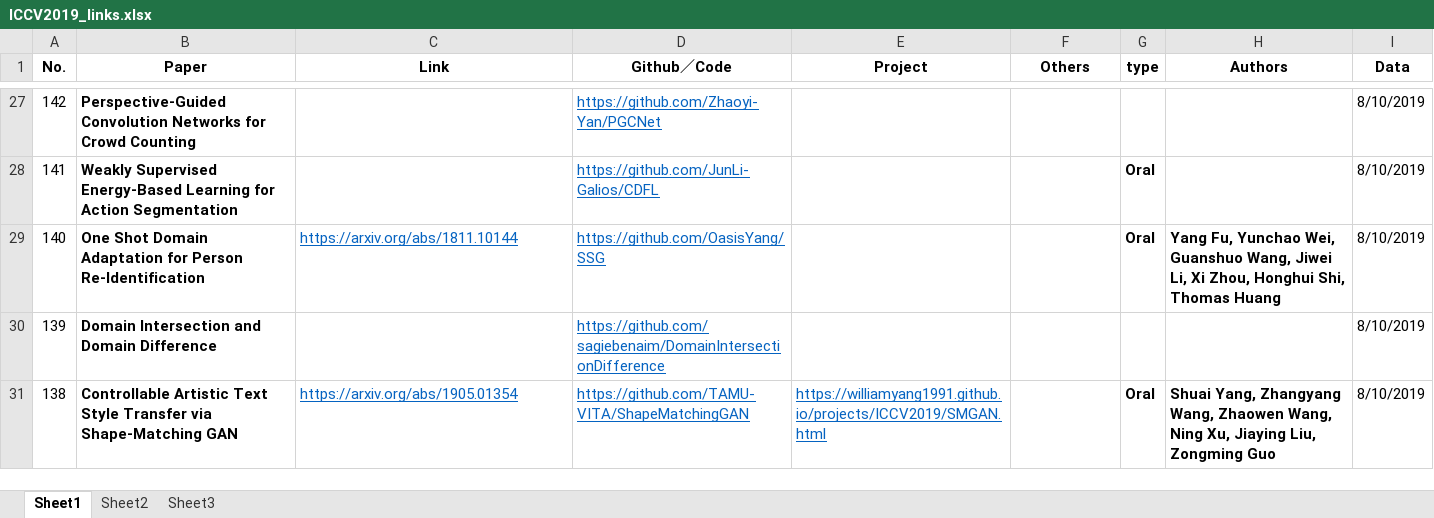
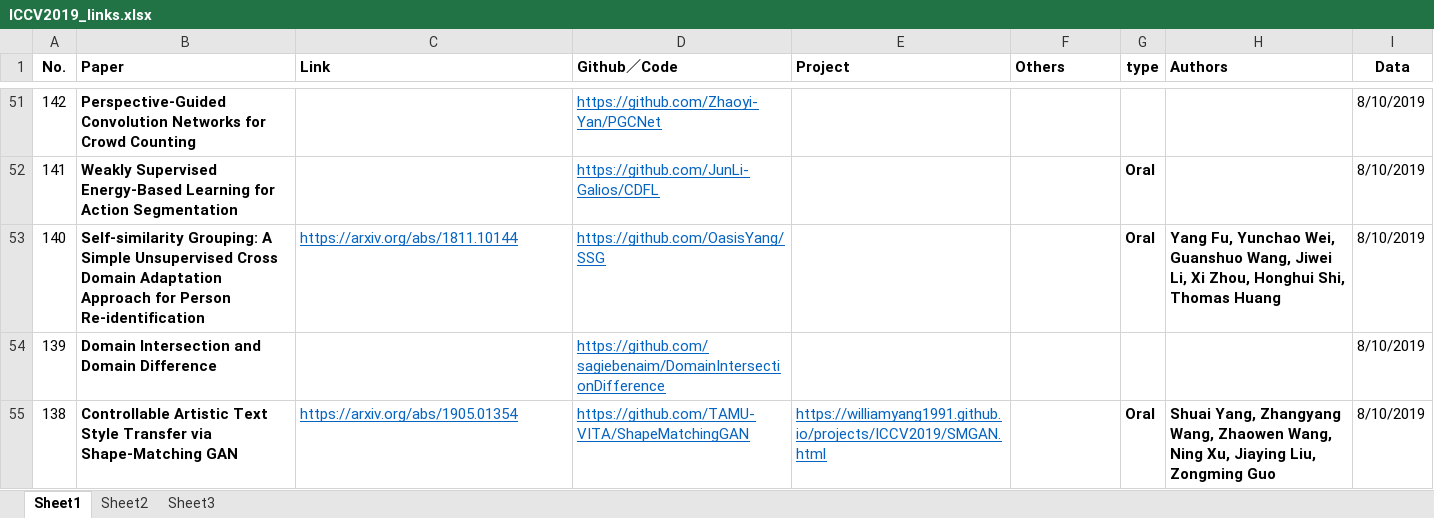
Before and after one commit to extreme-assistant/ICCV2023-Paper-Code-Interpretation, an Excel workbook: ICCV2019_links.xlsx, sheet Sheet1, drawn as a sheet; only a part is shown, gaps mark what is left out; values as stored, in another font and other column widths than the file's, no borders; conditional formats not drawn; addresses are those after the commit; the diff covers the shown part only; the diff names each change by its address in the sheet, - before the commit and + after, or states it on an @@ line.

Commit message:
add 21 new papers, 170~191

```diff
--- a/ICCV2019_links.xlsx (sheet Sheet1)
+++ b/ICCV2019_links.xlsx (sheet Sheet1)
-B1:F1 alignment: center
+B1:F1 alignment: left
-H1 alignment: center
+H1 alignment: left
-B53 (Paper): One Shot Domain Adaptation for Person Re-Identification
+B53 (Paper): Self-similarity Grouping: A Simple Unsupervised Cross Domain Adaptation Approach for Person Re-identification
```
Also changed, not shown: 24 added rows elsewhere in this sheet, 1 other file.
